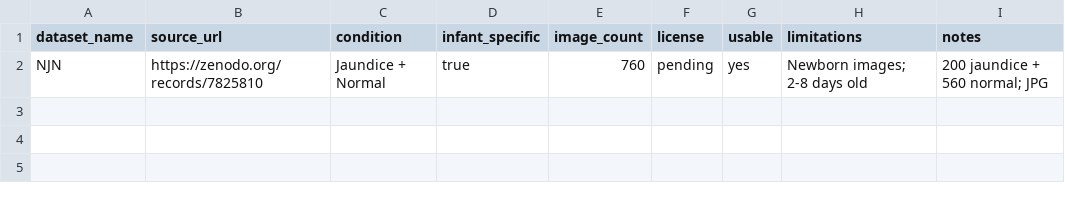
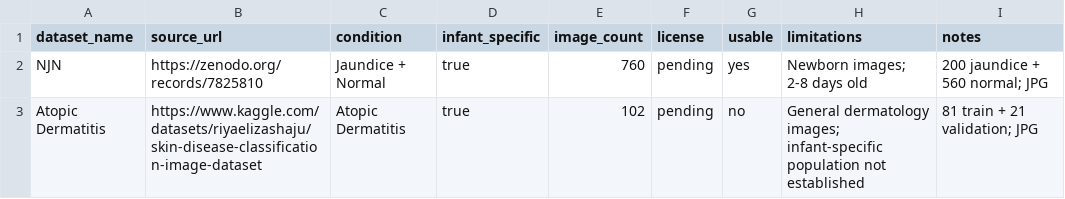
Before and after one commit to SUJAN-KULAL26/NeoHealth-AI, a CSV file: neohealth-frontend/experiments/dataset_registry.csv, drawn as a sheet; the diff names each change by its address in the sheet, - before the commit and + after, or states it on an @@ line.

Commit message:
docs: record atopic dermatitis dataset source

```diff
--- a/neohealth-frontend/experiments/dataset_registry.csv
+++ b/neohealth-frontend/experiments/dataset_registry.csv
+row 3: Atopic Dermatitis | https://www.kaggle.com/datasets/riyaelizashaju/skin-disease-classification-image-dataset | Atopic Dermatitis | true | 102 | pending | no | General dermatology images; infant-specific population not established | 81 train + 21 validation; JPG
```
